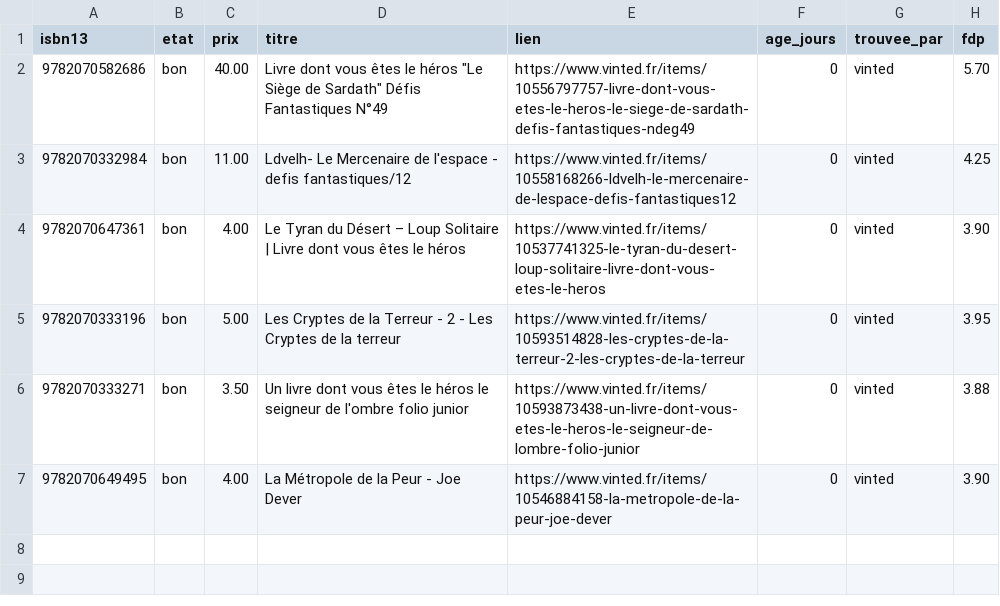
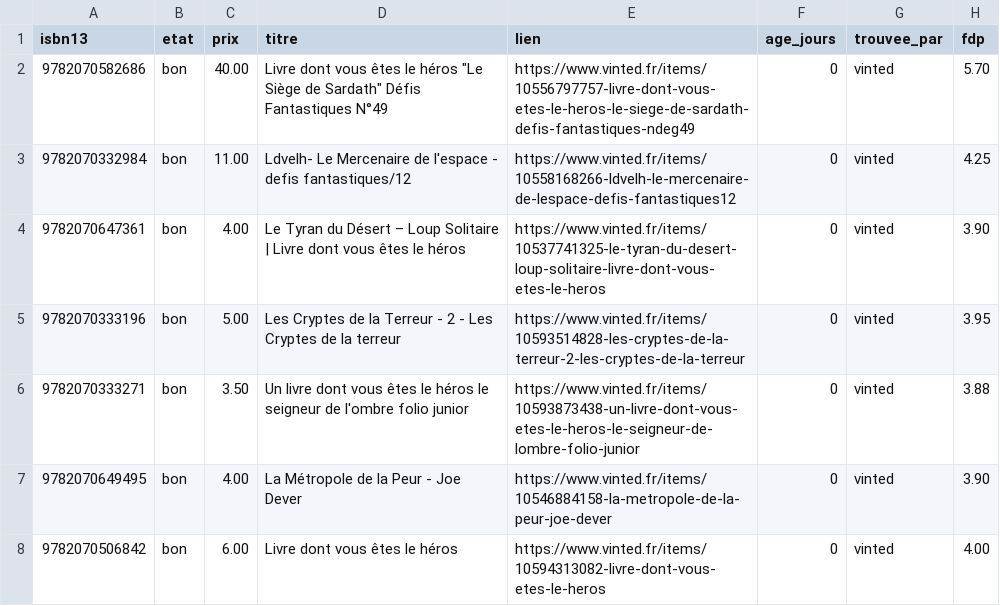
Before and after one commit to loliba92/LDVELH, a CSV file: data/raw/occasion/annonces-vinted-2026-10-30.csv, drawn as a sheet; the diff names each change by its address in the sheet, - before the commit and + after, or states it on an @@ line.

```diff
--- a/data/raw/occasion/annonces-vinted-2026-10-30.csv
+++ b/data/raw/occasion/annonces-vinted-2026-10-30.csv
+row 8: 9782070506842 | bon | 6.00 | Livre dont vous êtes le héros | https://www.vinted.fr/items/10594313082-livre-dont-vous-etes-le-heros | 0 | vinted | 4.00
```
Also changed, not shown: data/raw/occasion/vinted-2026-10-30.csv, 7 other files.
